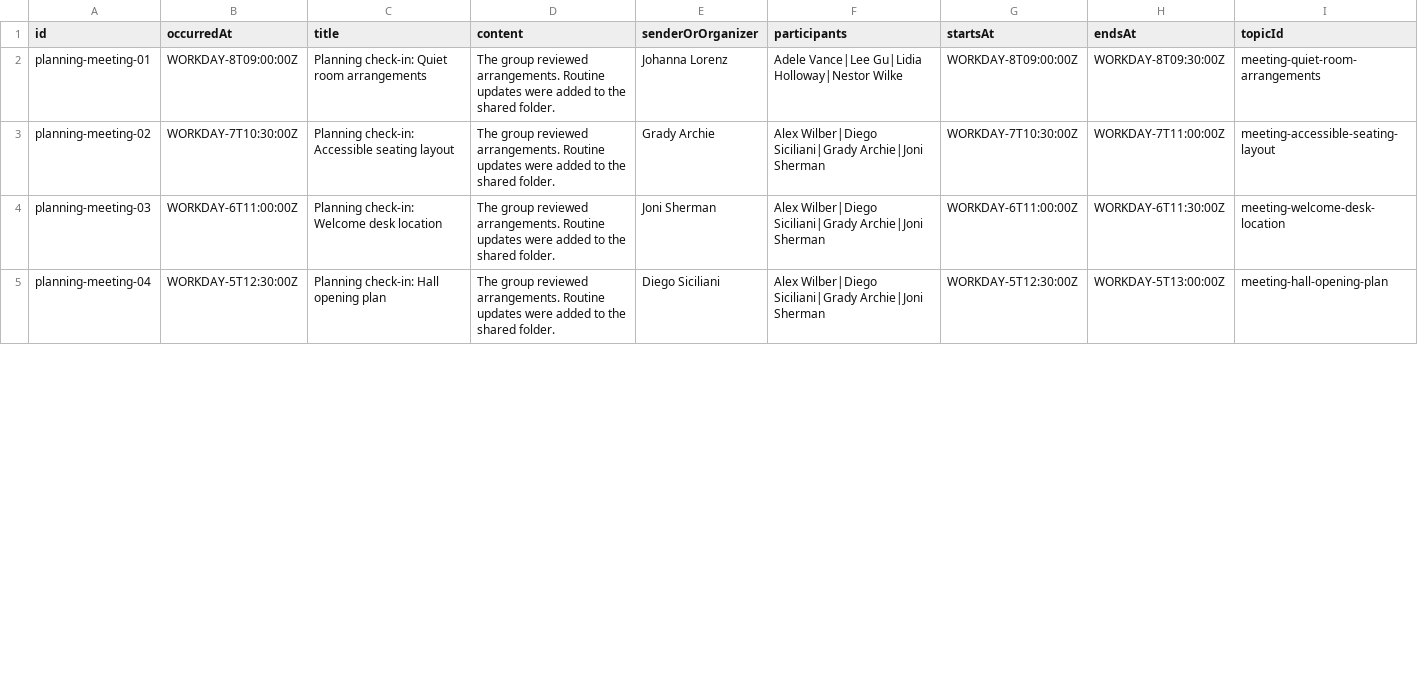
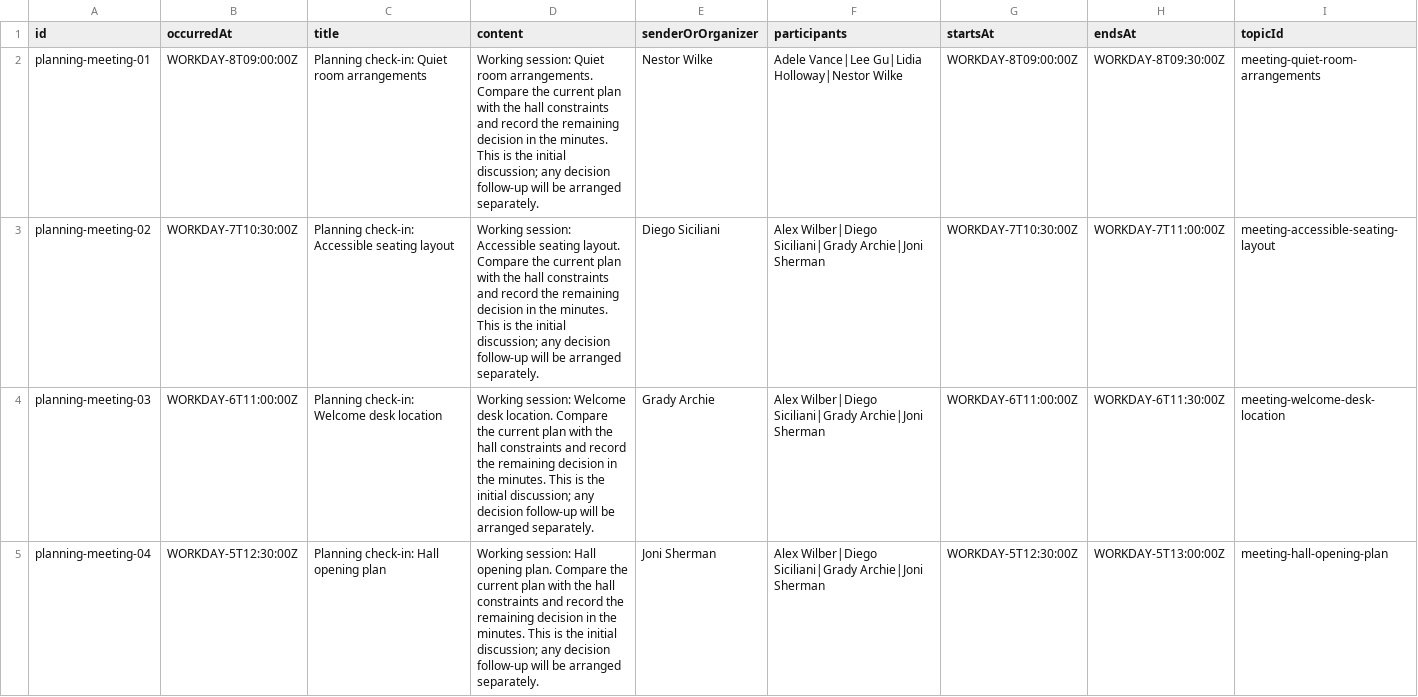
Before and after one commit to Nicodm13/work-overview-agent, a CSV file: server/src/main/resources/mock-data/calendar.csv, drawn as a sheet; only a part is shown; the diff covers the shown part only.

```diff
--- a/server/src/main/resources/mock-data/calendar.csv
+++ b/server/src/main/resources/mock-data/calendar.csv
@@ -1,5 +1,5 @@
 id,occurredAt,title,content,senderOrOrganizer,participants,startsAt,endsAt,topicId
-planning-meeting-01,WORKDAY-8T09:00:00Z,Planning check-in: Quiet room arrangements,The group reviewed arrangements. Routine updates were added to the shared folder.,Johanna Lorenz,Adele Vance|Lee Gu|Lidia Holloway|Nestor Wilke,WORKDAY-8T09:00:00Z,WORKDAY-8T09:30:00Z,meeting-quiet-room-arrangements
-planning-meeting-02,WORKDAY-7T10:30:00Z,Planning check-in: Accessible seating layout,The group reviewed arrangements. Routine updates were added to the shared folder.,Grady Archie,Alex Wilber|Diego Siciliani|Grady Archie|Joni Sherman,WORKDAY-7T10:30:00Z,WORKDAY-7T11:00:00Z,meeting-accessible-seating-layout
-planning-meeting-03,WORKDAY-6T11:00:00Z,Planning check-in: Welcome desk location,The group reviewed arrangements. Routine updates were added to the shared folder.,Joni Sherman,Alex Wilber|Diego Siciliani|Grady Archie|Joni Sherman,WORKDAY-6T11:00:00Z,WORKDAY-6T11:30:00Z,meeting-welcome-desk-location
-planning-meeting-04,WORKDAY-5T12:30:00Z,Planning check-in: Hall opening plan,The group reviewed arrangements. Routine updates were added to the shared folder.,Diego Siciliani,Alex Wilber|Diego Siciliani|Grady Archie|Joni Sherman,WORKDAY-5T12:30:00Z,WORKDAY-5T13:00:00Z,meeting-hall-opening-plan
+planning-meeting-01,WORKDAY-8T09:00:00Z,Planning check-in: Quiet room arrangements,Working session: Quiet room arrangements. Compare the current plan with the hall constraints and record the remaining decision in the minutes. This is the initial discussion; any decision follow-up will be arranged separately.,Nestor Wilke,Adele Vance|Lee Gu|Lidia Holloway|Nestor Wilke,WORKDAY-8T09:00:00Z,WORKDAY-8T09:30:00Z,meeting-quiet-room-arrangements
+planning-meeting-02,WORKDAY-7T10:30:00Z,Planning check-in: Accessible seating layout,Working session: Accessible seating layout. Compare the current plan with the hall constraints and record the remaining decision in the minutes. This is the initial discussion; any decision follow-up will be arranged separately.,Diego Siciliani,Alex Wilber|Diego Siciliani|Grady Archie|Joni Sherman,WORKDAY-7T10:30:00Z,WORKDAY-7T11:00:00Z,meeting-accessible-seating-layout
+planning-meeting-03,WORKDAY-6T11:00:00Z,Planning check-in: Welcome desk location,Working session: Welcome desk location. Compare the current plan with the hall constraints and record the remaining decision in the minutes. This is the initial discussion; any decision follow-up will be arranged separately.,Grady Archie,Alex Wilber|Diego Siciliani|Grady Archie|Joni Sherman,WORKDAY-6T11:00:00Z,WORKDAY-6T11:30:00Z,meeting-welcome-desk-location
+planning-meeting-04,WORKDAY-5T12:30:00Z,Planning check-in: Hall opening plan,Working session: Hall opening plan. Compare the current plan with the hall constraints and record the remaining decision in the minutes. This is the initial discussion; any decision follow-up will be arranged separately.,Joni Sherman,Alex Wilber|Diego Siciliani|Grady Archie|Joni Sherman,WORKDAY-5T12:30:00Z,WORKDAY-5T13:00:00Z,meeting-hall-opening-plan
```
Also changed, not shown: 33 edited cells elsewhere in this file, server/src/main/resources/mock-data/email.csv, server/src/main/resources/mock-data/teams-conversations.csv, 26 other files.
